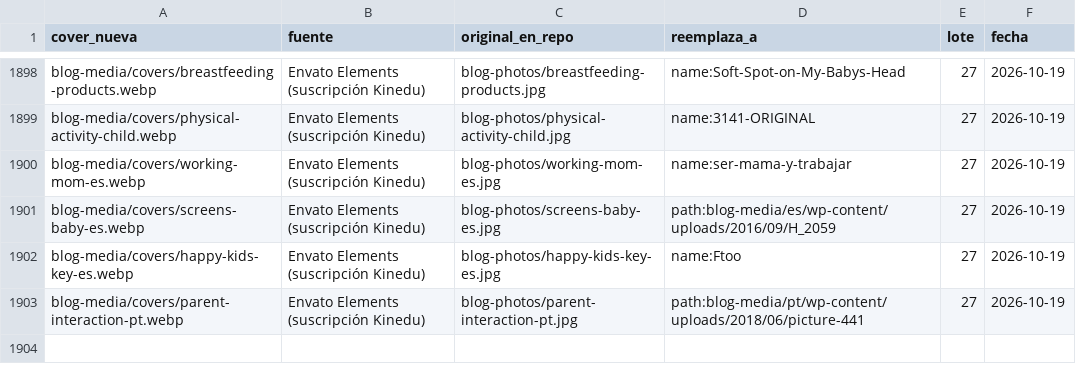
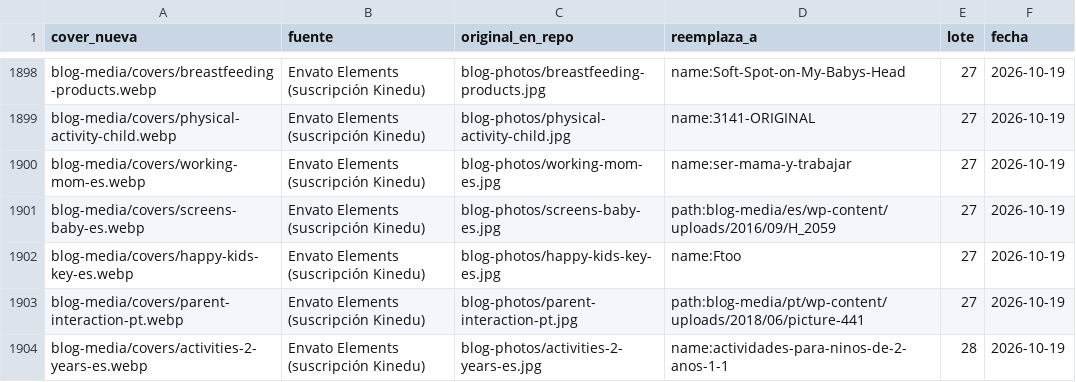
Before and after one commit to reginaelizondo/kinedu-landing, a CSV file: scripts/imagenes/registro-covers.csv, drawn as a sheet; only a part is shown, gaps mark what is left out.

```diff
--- a/scripts/imagenes/registro-covers.csv
+++ b/scripts/imagenes/registro-covers.csv
@@ -1903 +1903,2 @@ blog-media/covers/happy-kids-key-es.webp,Envato Elements (suscripción Kinedu),b
 blog-media/covers/parent-interaction-pt.webp,Envato Elements (suscripción Kinedu),blog-photos/parent-interaction-pt.jpg,path:blog-media/pt/wp-content/uploads/2018/06/picture-441,27,2026-10-19
+blog-media/covers/activities-2-years-es.webp,Envato Elements (suscripción Kinedu),blog-photos/activities-2-years-es.jpg,name:actividades-para-ninos-de-2-anos-1-1,28,2026-10-19
```
Also changed, not shown: 6 other files.
